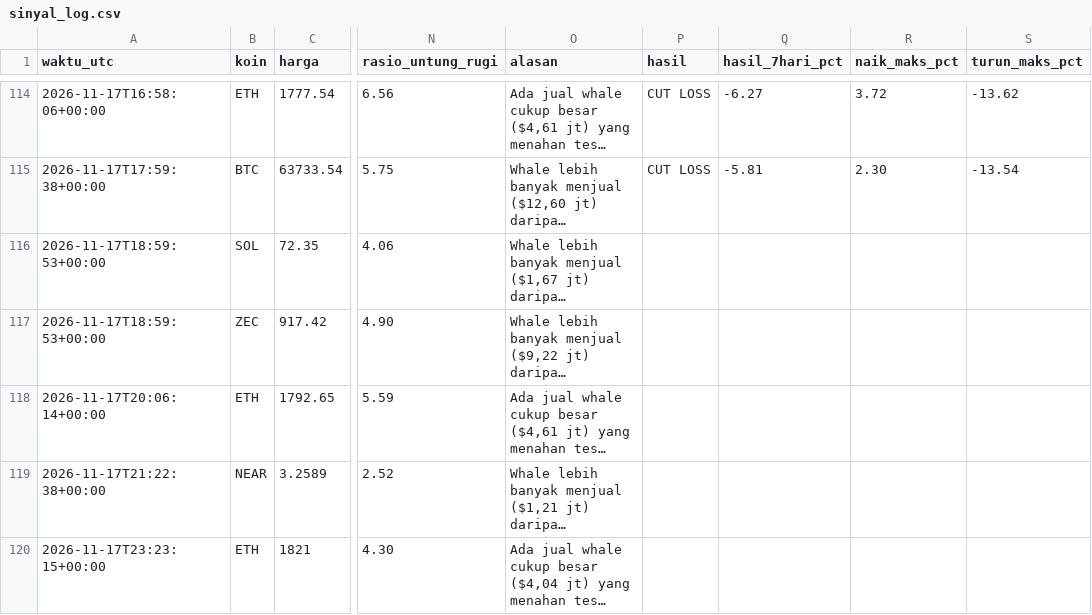
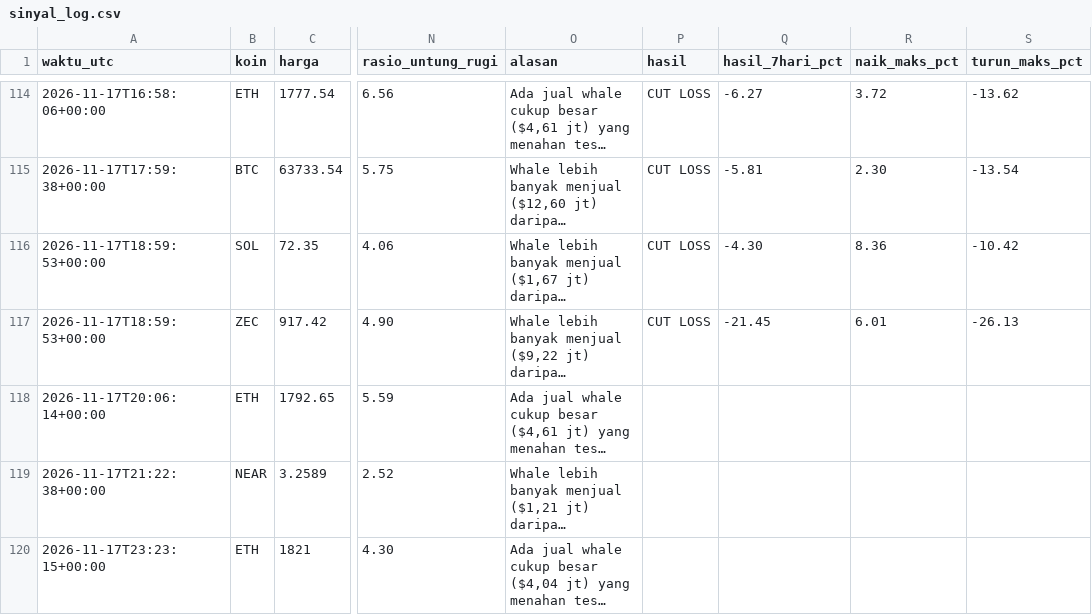
Before and after one commit to Ilhamikir/whale-tracker-v2, a CSV file: sinyal_log.csv, drawn as a sheet; only a part is shown, gaps mark what is left out; long unchanged cells end in …; the diff names each change by its address in the sheet, - before the commit and + after, or states it on an @@ line.

Commit message:
Pembaruan whale tracker

```diff
--- a/sinyal_log.csv
+++ b/sinyal_log.csv
-P116:P117 (hasil): (empty)
+P116:P117 (hasil): CUT LOSS
-Q116 (hasil_7hari_pct): (empty)
+Q116 (hasil_7hari_pct): -4.30
-R116 (naik_maks_pct): (empty)
+R116 (naik_maks_pct): 8.36
-S116 (turun_maks_pct): (empty)
+S116 (turun_maks_pct): -10.42
-Q117 (hasil_7hari_pct): (empty)
+Q117 (hasil_7hari_pct): -21.45
-R117 (naik_maks_pct): (empty)
+R117 (naik_maks_pct): 6.01
-S117 (turun_maks_pct): (empty)
+S117 (turun_maks_pct): -26.13
```
Also changed, not shown: 1 other file.
